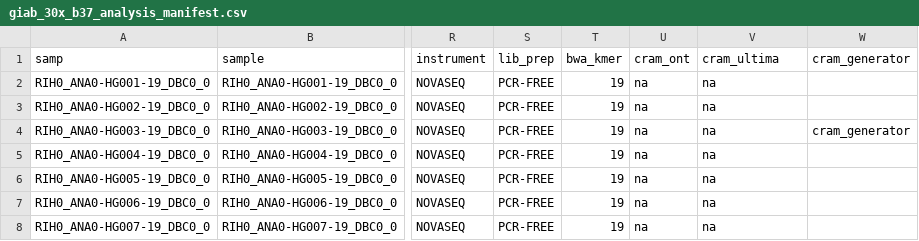
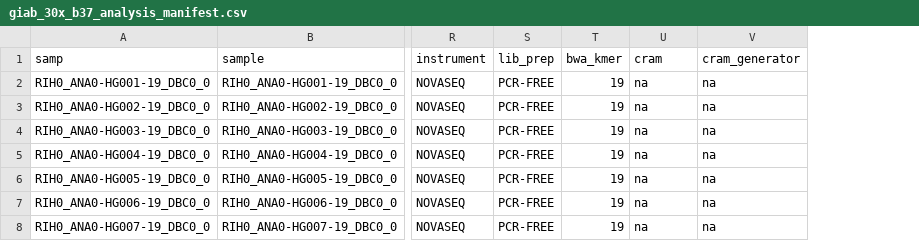
Before and after one commit to Daylily-Informatics/daylily, a CSV file: .test_data/data/giab_30x_b37_analysis_manifest.csv, drawn as a sheet; only a part is shown, gaps mark what is left out; the diff names each change by its address in the sheet, - before the commit and + after, or states it on an @@ line.

```diff
--- a/.test_data/data/giab_30x_b37_analysis_manifest.csv
+++ b/.test_data/data/giab_30x_b37_analysis_manifest.csv
-column W (cram_generator), row 4: cram_generator
-U1: cram_ont
+U1: cram
-V1: cram_ultima
+V1: cram_generator
```
Also changed, not shown: .test_data/data/0.01xwgs_HG002_b37.samplesheet.csv, .test_data/data/0.01xwgs_HG002_hg38.samplesheet.csv, 3 other files.
